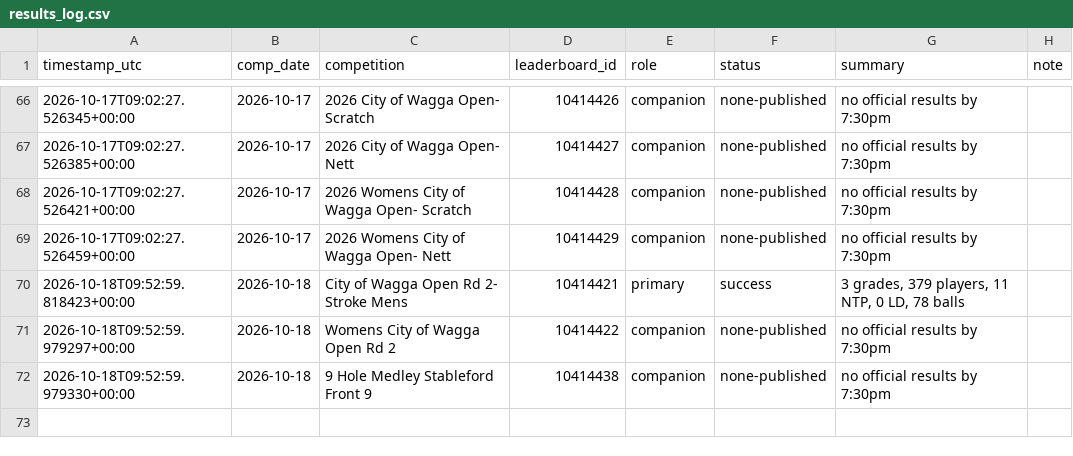
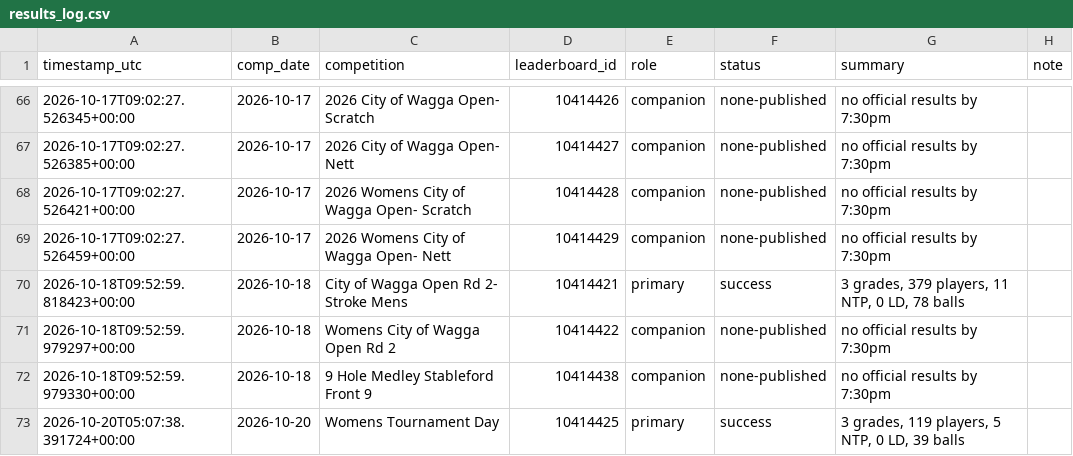
Before and after one commit to Bidgee182/wwcc-weather-page, a CSV file: data/results_log.csv, drawn as a sheet; only a part is shown, gaps mark what is left out; the diff names each change by its address in the sheet, - before the commit and + after, or states it on an @@ line.

```diff
--- a/data/results_log.csv
+++ b/data/results_log.csv
+row 73: 2026-10-20T05:07:38.391724+00:00 | 2026-10-20 | Womens Tournament Day | 10414425 | primary | success | 3 grades, 119 players, 5 NTP, 0 LD, 39 balls
```
Also changed, not shown: data/email_log.csv, 2 other files.
